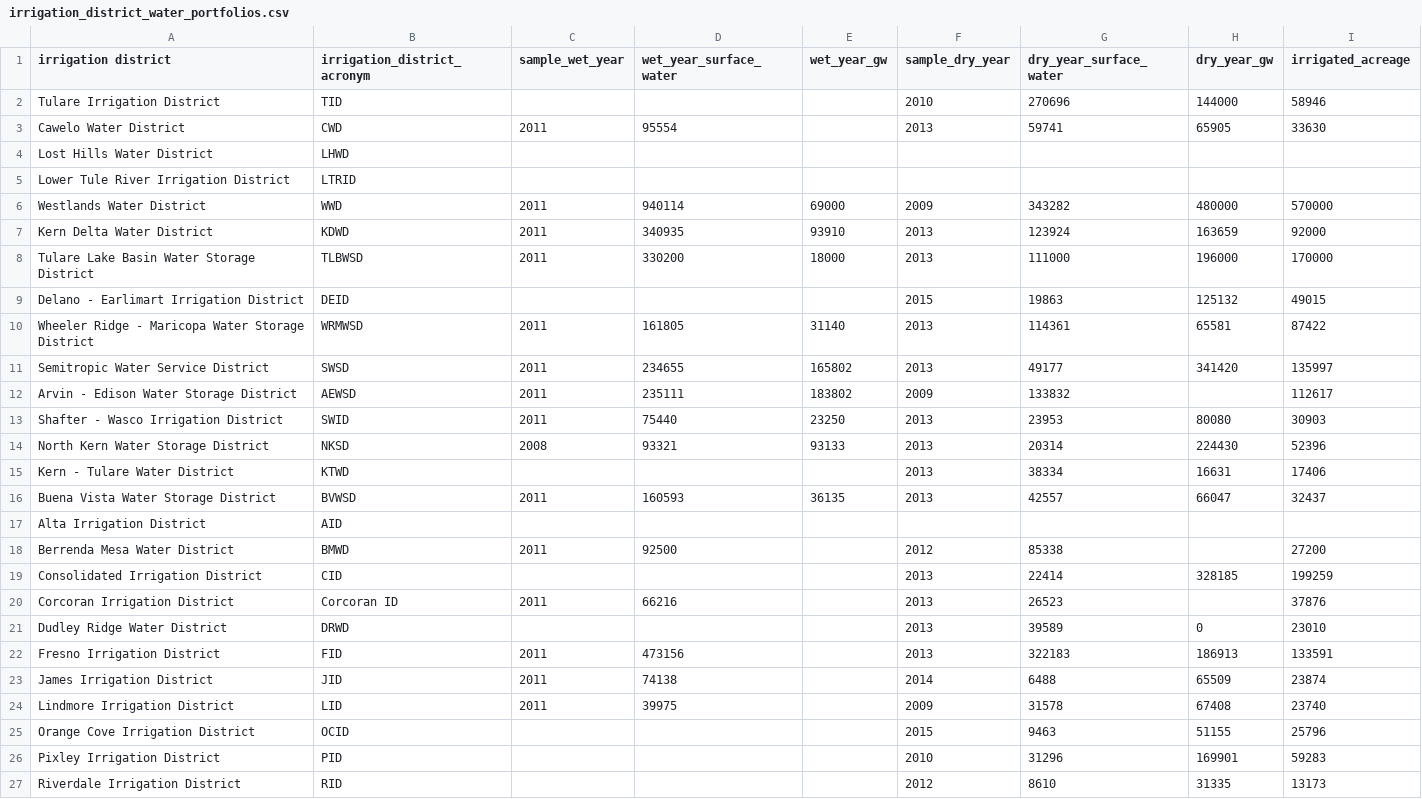
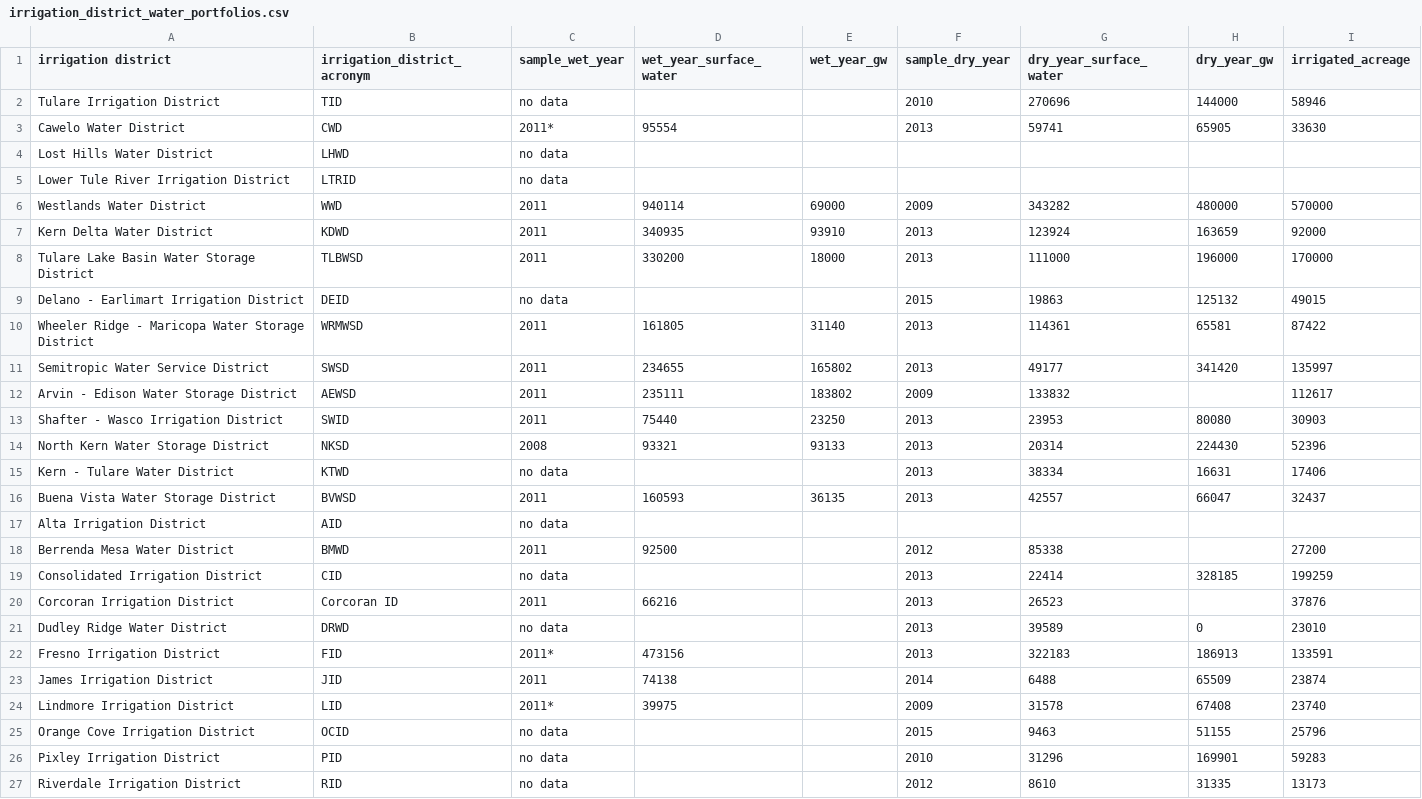
Before and after one commit to nataliemall/crop_acreages_from_DPR_reports, a CSV file: irrigation_district_water_portfolios.csv, drawn as a sheet.

```diff
--- a/irrigation_district_water_portfolios.csv
+++ b/irrigation_district_water_portfolios.csv
@@ -1,6 +1,6 @@
 irrigation district,irrigation_district_acronym,sample_wet_year,wet_year_surface_water,wet_year_gw,sample_dry_year,dry_year_surface_water,dry_year_gw,irrigated_acreage
-Tulare Irrigation District,TID,,,,2010,270696,144000,58946
-Cawelo Water District,CWD,2011,95554,,2013,59741,65905,33630
-Lost Hills Water District,LHWD,,,,,,,
-Lower Tule River Irrigation District,LTRID,,,,,,,
+Tulare Irrigation District,TID,no data,,,2010,270696,144000,58946
+Cawelo Water District,CWD,2011*,95554,,2013,59741,65905,33630
+Lost Hills Water District,LHWD,no data,,,,,,
+Lower Tule River Irrigation District,LTRID,no data,,,,,,
 Westlands Water District,WWD,2011,940114,69000,2009,343282,480000,570000
@@ -8,3 +8,3 @@ Kern Delta Water District,KDWD,2011,340935,93910,2013,123924,163659,92000
 Tulare Lake Basin Water Storage District,TLBWSD,2011,330200,18000,2013,111000,196000,170000
-Delano - Earlimart Irrigation District,DEID,,,,2015,19863,125132,49015
+Delano - Earlimart Irrigation District,DEID,no data,,,2015,19863,125132,49015
 Wheeler Ridge - Maricopa Water Storage District,WRMWSD,2011,161805,31140,2013,114361,65581,87422
@@ -14,14 +14,14 @@ Shafter - Wasco Irrigation District,SWID,2011,75440,23250,2013,23953,80080,30903
 North Kern Water Storage District,NKSD,2008,93321,93133,2013,20314,224430,52396
-Kern - Tulare Water District,KTWD,,,,2013,38334,16631,17406
+Kern - Tulare Water District,KTWD,no data,,,2013,38334,16631,17406
 Buena Vista Water Storage District,BVWSD,2011,160593,36135,2013,42557,66047,32437
-Alta Irrigation District,AID,,,,,,,
+Alta Irrigation District,AID,no data,,,,,,
 Berrenda Mesa Water District,BMWD,2011,92500,,2012,85338,,27200
-Consolidated Irrigation District,CID,,,,2013,22414,328185,199259
+Consolidated Irrigation District,CID,no data,,,2013,22414,328185,199259
 Corcoran Irrigation District,Corcoran ID,2011,66216,,2013,26523,,37876
-Dudley Ridge Water District,DRWD,,,,2013,39589,0,23010
-Fresno Irrigation District,FID,2011,473156,,2013,322183,186913,133591
+Dudley Ridge Water District,DRWD,no data,,,2013,39589,0,23010
+Fresno Irrigation District,FID,2011*,473156,,2013,322183,186913,133591
 James Irrigation District,JID,2011,74138,,2014,6488,65509,23874
-Lindmore Irrigation District,LID,2011,39975,,2009,31578,67408,23740
-Orange Cove Irrigation District,OCID,,,,2015,9463,51155,25796
-Pixley Irrigation District,PID,,,,2010,31296,169901,59283
-Riverdale Irrigation District,RID,,,,2012,8610,31335,13173
+Lindmore Irrigation District,LID,2011*,39975,,2009,31578,67408,23740
+Orange Cove Irrigation District,OCID,no data,,,2015,9463,51155,25796
+Pixley Irrigation District,PID,no data,,,2010,31296,169901,59283
+Riverdale Irrigation District,RID,no data,,,2012,8610,31335,13173
```
Also changed, not shown: site_codes_with_crop_types.csv, 8 other files.
